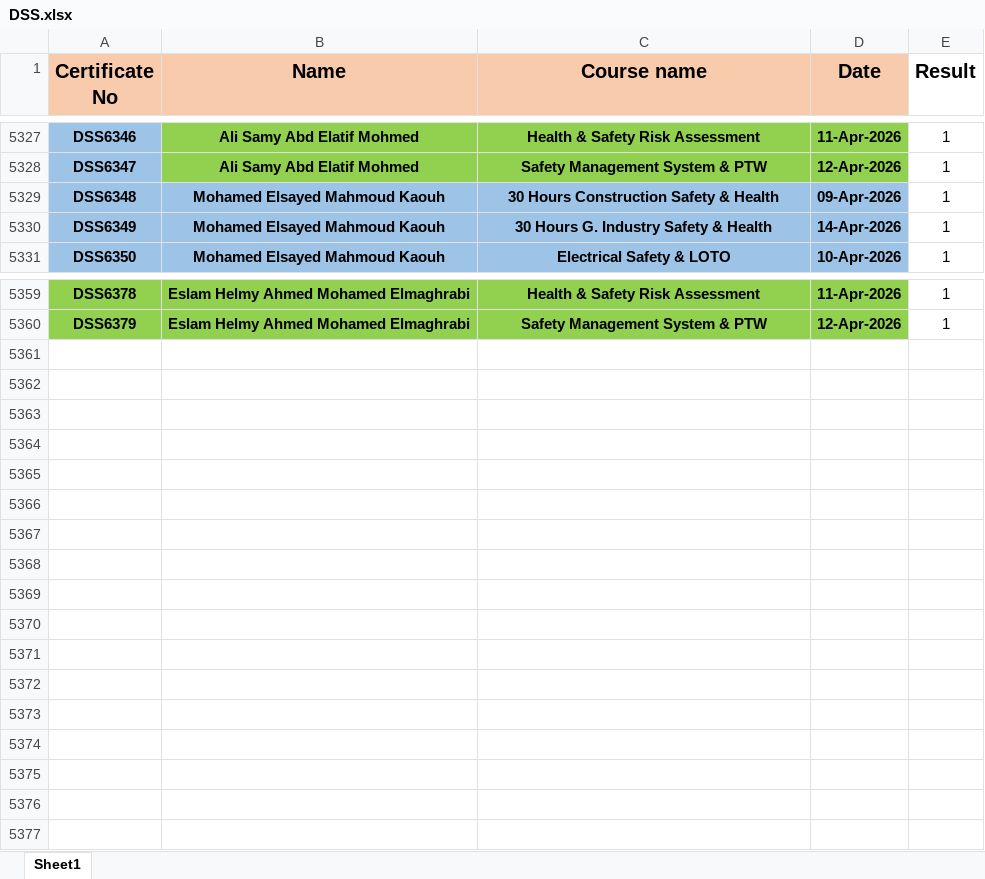
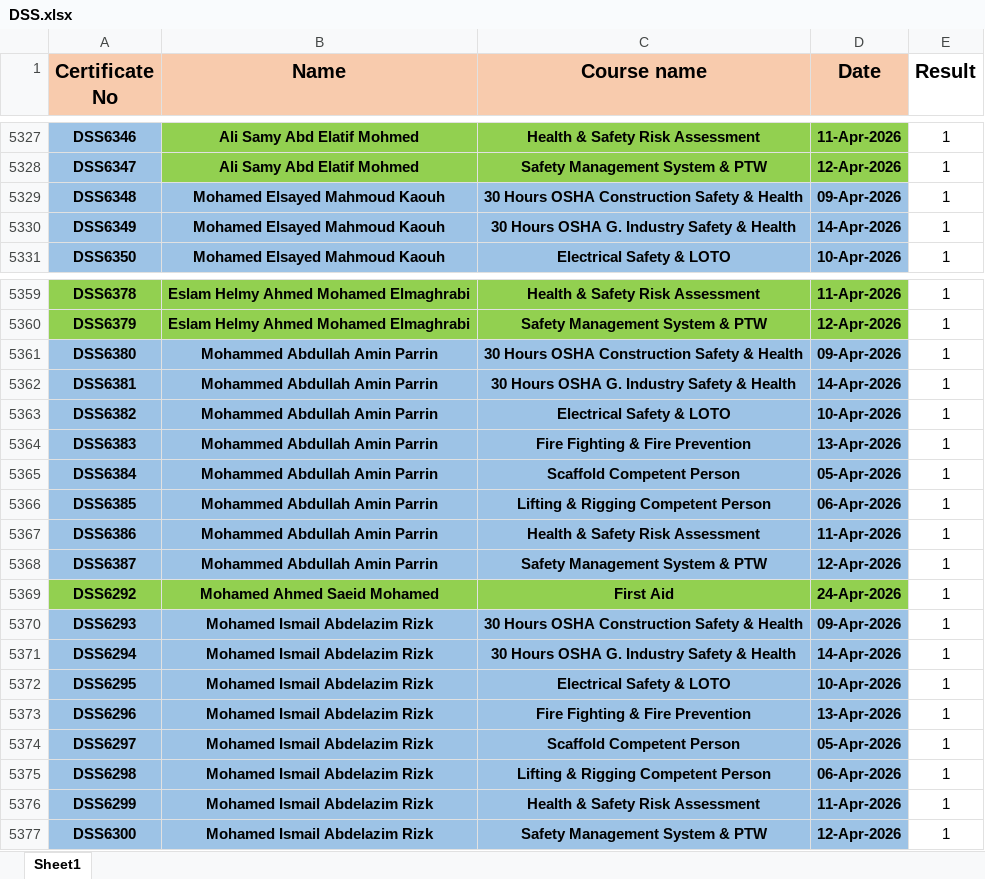
Before and after one commit to ahmedbendarey111/DSS_2025, an Excel workbook: DSS.xlsx, sheet Sheet1, drawn as a sheet; only a part is shown, gaps mark what is left out; values as stored, in another font and other column widths than the file's, no borders; the diff covers the shown part only; the diff names each change by its address in the sheet, - before the commit and + after, or states it on an @@ line.

Commit message:
Add files via upload

```diff
--- a/DSS.xlsx (sheet Sheet1)
+++ b/DSS.xlsx (sheet Sheet1)
-C5329 (Course name): 30 Hours Construction Safety & Health
+C5329 (Course name): 30 Hours OSHA Construction Safety & Health
-C5330 (Course name): 30 Hours G. Industry Safety & Health
+C5330 (Course name): 30 Hours OSHA G. Industry Safety & Health
+row 5361: DSS6380 | Mohammed Abdullah Amin Parrin | 30 Hours OSHA Construction Safety & Health | 09-Apr-2026 | 1
+row 5362: DSS6381 | Mohammed Abdullah Amin Parrin | 30 Hours OSHA G. Industry Safety & Health | 14-Apr-2026 | 1
+row 5363: DSS6382 | Mohammed Abdullah Amin Parrin | Electrical Safety & LOTO | 10-Apr-2026 | 1
+row 5364: DSS6383 | Mohammed Abdullah Amin Parrin | Fire Fighting & Fire Prevention | 13-Apr-2026 | 1
+row 5365: DSS6384 | Mohammed Abdullah Amin Parrin | Scaffold Competent Person | 05-Apr-2026 | 1
+row 5366: DSS6385 | Mohammed Abdullah Amin Parrin | Lifting & Rigging Competent Person | 06-Apr-2026 | 1
+row 5367: DSS6386 | Mohammed Abdullah Amin Parrin | Health & Safety Risk Assessment | 11-Apr-2026 | 1
+row 5368: DSS6387 | Mohammed Abdullah Amin Parrin | Safety Management System & PTW | 12-Apr-2026 | 1
+row 5369: DSS6292 | Mohamed Ahmed Saeid Mohamed | First Aid | 24-Apr-2026 | 1
+row 5370: DSS6293 | Mohamed Ismail Abdelazim Rizk | 30 Hours OSHA Construction Safety & Health | 09-Apr-2026 | 1
+row 5371: DSS6294 | Mohamed Ismail Abdelazim Rizk | 30 Hours OSHA G. Industry Safety & Health | 14-Apr-2026 | 1
+row 5372: DSS6295 | Mohamed Ismail Abdelazim Rizk | Electrical Safety & LOTO | 10-Apr-2026 | 1
+row 5373: DSS6296 | Mohamed Ismail Abdelazim Rizk | Fire Fighting & Fire Prevention | 13-Apr-2026 | 1
+row 5374: DSS6297 | Mohamed Ismail Abdelazim Rizk | Scaffold Competent Person | 05-Apr-2026 | 1
+row 5375: DSS6298 | Mohamed Ismail Abdelazim Rizk | Lifting & Rigging Competent Person | 06-Apr-2026 | 1
+row 5376: DSS6299 | Mohamed Ismail Abdelazim Rizk | Health & Safety Risk Assessment | 11-Apr-2026 | 1
+row 5377: DSS6300 | Mohamed Ismail Abdelazim Rizk | Safety Management System & PTW | 12-Apr-2026 | 1
```
Also changed, not shown: 10 edited cells elsewhere in this sheet.
